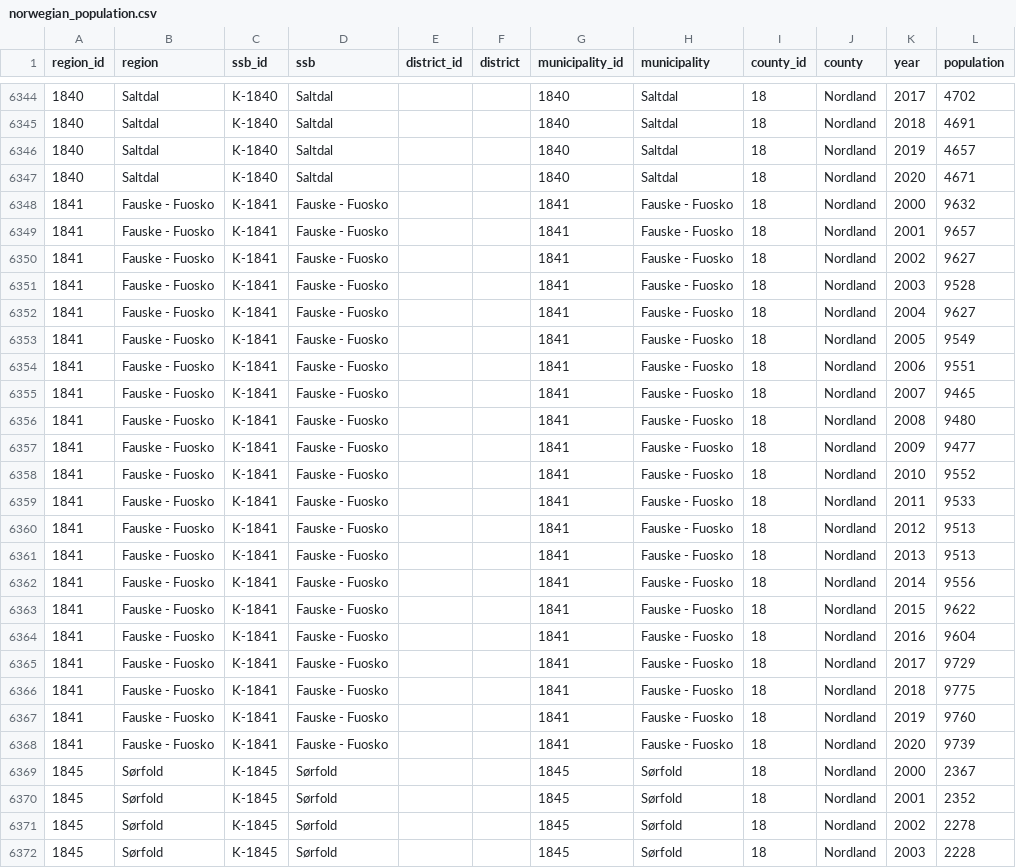
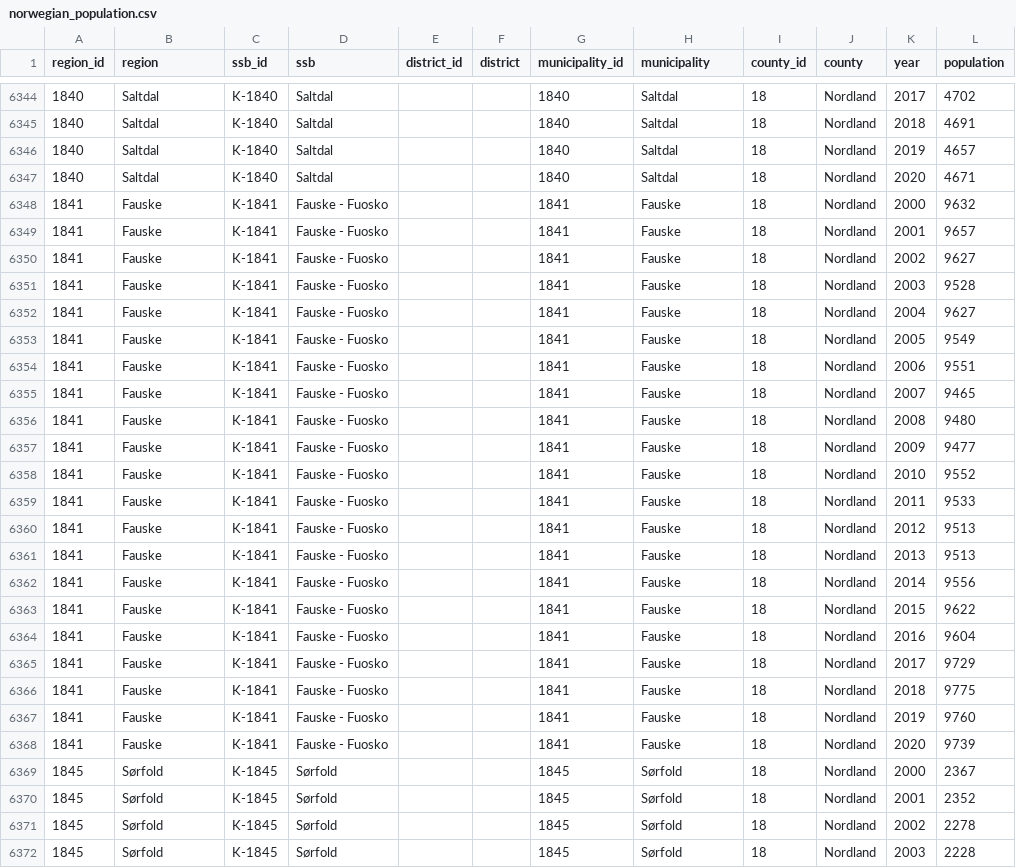
Before and after one commit to BergensTidende/bord4-data, a CSV file: data/csv/norwegian_population.csv, drawn as a sheet; only a part is shown, gaps mark what is left out.

Commit message:
kartverket moved their excel-file, Fauske-error
Signed-off-by: Lasse Lambrechts <lasse.lambrechts@bt.no>

```diff
--- a/data/csv/norwegian_population.csv
+++ b/data/csv/norwegian_population.csv
@@ -6347,23 +6347,23 @@ region_id,region,ssb_id,ssb,district_id,district,municipality_id,municipality,co
 1840,Saltdal,K-1840,Saltdal,,,1840,Saltdal,18,Nordland,2020,4671
-1841,Fauske - Fuosko,K-1841,Fauske - Fuosko,,,1841,Fauske - Fuosko,18,Nordland,2000,9632
-1841,Fauske - Fuosko,K-1841,Fauske - Fuosko,,,1841,Fauske - Fuosko,18,Nordland,2001,9657
-1841,Fauske - Fuosko,K-1841,Fauske - Fuosko,,,1841,Fauske - Fuosko,18,Nordland,2002,9627
-1841,Fauske - Fuosko,K-1841,Fauske - Fuosko,,,1841,Fauske - Fuosko,18,Nordland,2003,9528
-1841,Fauske - Fuosko,K-1841,Fauske - Fuosko,,,1841,Fauske - Fuosko,18,Nordland,2004,9627
-1841,Fauske - Fuosko,K-1841,Fauske - Fuosko,,,1841,Fauske - Fuosko,18,Nordland,2005,9549
-1841,Fauske - Fuosko,K-1841,Fauske - Fuosko,,,1841,Fauske - Fuosko,18,Nordland,2006,9551
-1841,Fauske - Fuosko,K-1841,Fauske - Fuosko,,,1841,Fauske - Fuosko,18,Nordland,2007,9465
-1841,Fauske - Fuosko,K-1841,Fauske - Fuosko,,,1841,Fauske - Fuosko,18,Nordland,2008,9480
-1841,Fauske - Fuosko,K-1841,Fauske - Fuosko,,,1841,Fauske - Fuosko,18,Nordland,2009,9477
-1841,Fauske - Fuosko,K-1841,Fauske - Fuosko,,,1841,Fauske - Fuosko,18,Nordland,2010,9552
-1841,Fauske - Fuosko,K-1841,Fauske - Fuosko,,,1841,Fauske - Fuosko,18,Nordland,2011,9533
-1841,Fauske - Fuosko,K-1841,Fauske - Fuosko,,,1841,Fauske - Fuosko,18,Nordland,2012,9513
-1841,Fauske - Fuosko,K-1841,Fauske - Fuosko,,,1841,Fauske - Fuosko,18,Nordland,2013,9513
-1841,Fauske - Fuosko,K-1841,Fauske - Fuosko,,,1841,Fauske - Fuosko,18,Nordland,2014,9556
-1841,Fauske - Fuosko,K-1841,Fauske - Fuosko,,,1841,Fauske - Fuosko,18,Nordland,2015,9622
-1841,Fauske - Fuosko,K-1841,Fauske - Fuosko,,,1841,Fauske - Fuosko,18,Nordland,2016,9604
-1841,Fauske - Fuosko,K-1841,Fauske - Fuosko,,,1841,Fauske - Fuosko,18,Nordland,2017,9729
-1841,Fauske - Fuosko,K-1841,Fauske - Fuosko,,,1841,Fauske - Fuosko,18,Nordland,2018,9775
-1841,Fauske - Fuosko,K-1841,Fauske - Fuosko,,,1841,Fauske - Fuosko,18,Nordland,2019,9760
-1841,Fauske - Fuosko,K-1841,Fauske - Fuosko,,,1841,Fauske - Fuosko,18,Nordland,2020,9739
+1841,Fauske,K-1841,Fauske - Fuosko,,,1841,Fauske,18,Nordland,2000,9632
+1841,Fauske,K-1841,Fauske - Fuosko,,,1841,Fauske,18,Nordland,2001,9657
+1841,Fauske,K-1841,Fauske - Fuosko,,,1841,Fauske,18,Nordland,2002,9627
+1841,Fauske,K-1841,Fauske - Fuosko,,,1841,Fauske,18,Nordland,2003,9528
+1841,Fauske,K-1841,Fauske - Fuosko,,,1841,Fauske,18,Nordland,2004,9627
+1841,Fauske,K-1841,Fauske - Fuosko,,,1841,Fauske,18,Nordland,2005,9549
+1841,Fauske,K-1841,Fauske - Fuosko,,,1841,Fauske,18,Nordland,2006,9551
+1841,Fauske,K-1841,Fauske - Fuosko,,,1841,Fauske,18,Nordland,2007,9465
+1841,Fauske,K-1841,Fauske - Fuosko,,,1841,Fauske,18,Nordland,2008,9480
+1841,Fauske,K-1841,Fauske - Fuosko,,,1841,Fauske,18,Nordland,2009,9477
+1841,Fauske,K-1841,Fauske - Fuosko,,,1841,Fauske,18,Nordland,2010,9552
+1841,Fauske,K-1841,Fauske - Fuosko,,,1841,Fauske,18,Nordland,2011,9533
+1841,Fauske,K-1841,Fauske - Fuosko,,,1841,Fauske,18,Nordland,2012,9513
+1841,Fauske,K-1841,Fauske - Fuosko,,,1841,Fauske,18,Nordland,2013,9513
+1841,Fauske,K-1841,Fauske - Fuosko,,,1841,Fauske,18,Nordland,2014,9556
+1841,Fauske,K-1841,Fauske - Fuosko,,,1841,Fauske,18,Nordland,2015,9622
+1841,Fauske,K-1841,Fauske - Fuosko,,,1841,Fauske,18,Nordland,2016,9604
+1841,Fauske,K-1841,Fauske - Fuosko,,,1841,Fauske,18,Nordland,2017,9729
+1841,Fauske,K-1841,Fauske - Fuosko,,,1841,Fauske,18,Nordland,2018,9775
+1841,Fauske,K-1841,Fauske - Fuosko,,,1841,Fauske,18,Nordland,2019,9760
+1841,Fauske,K-1841,Fauske - Fuosko,,,1841,Fauske,18,Nordland,2020,9739
 1845,Sørfold,K-1845,Sørfold,,,1845,Sørfold,18,Nordland,2000,2367
```
Also changed, not shown: data/csv/norwegian_population_2020.csv, data/csv/norwegian_regions.csv, 5 other files.
